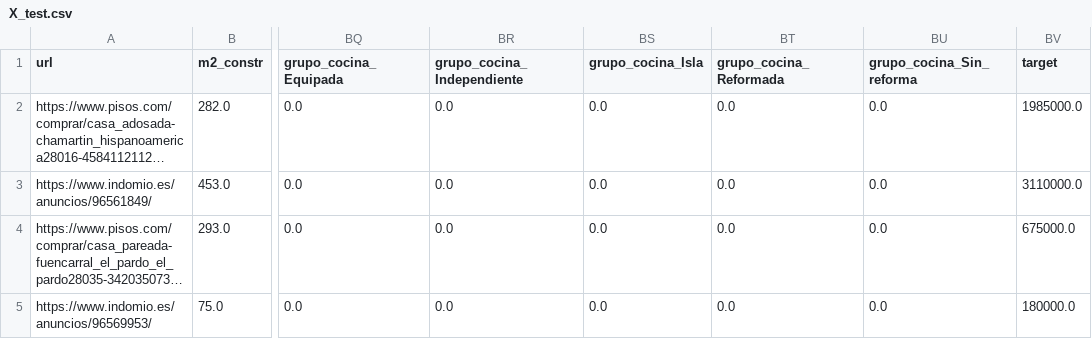
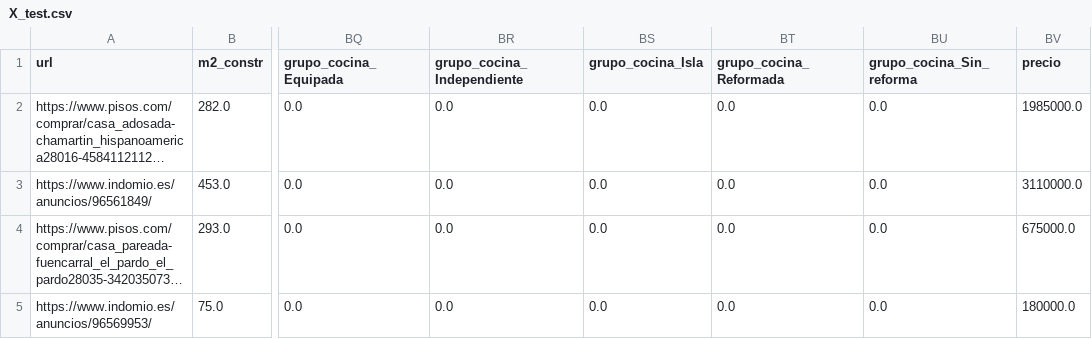
Before and after one commit to avaquerocastro/precios-de-vivienda-madrid, a CSV file: codigo/04-modelos/data/X_test.csv, drawn as a sheet; only a part is shown, gaps mark what is left out; long unchanged cells end in …; the diff names each change by its address in the sheet, - before the commit and + after, or states it on an @@ line.

```diff
--- a/codigo/04-modelos/data/X_test.csv
+++ b/codigo/04-modelos/data/X_test.csv
-BV1: target
+BV1: precio
```
Also changed, not shown: codigo/04-modelos/data/X_test_VC.csv, codigo/04-modelos/data/X_val.csv, 27 other files.
